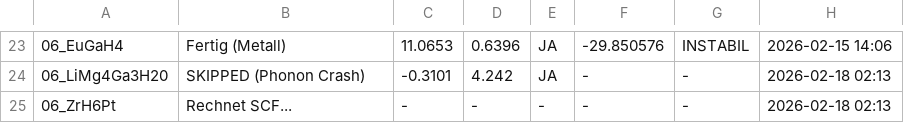
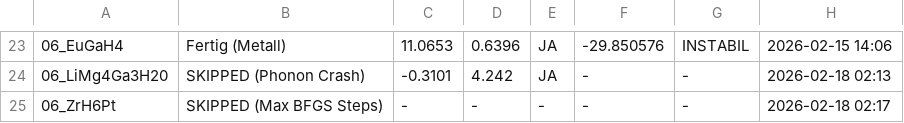
Before and after one commit to MarcoAndersohn/ZOS_Cloud_Compute, a CSV file: Final_Electronic_Check.csv, drawn as a sheet; only a part is shown, gaps mark what is left out; the diff names each change by its address in the sheet, - before the commit and + after, or states it on an @@ line.

Commit message:
Skipped 06_ZrH6Pt: >100 BFGS Steps

```diff
--- a/Final_Electronic_Check.csv
+++ b/Final_Electronic_Check.csv
-B25: Rechnet SCF...
+B25: SKIPPED (Max BFGS Steps)
-H25: 2026-02-18 02:13
+H25: 2026-02-18 02:17
```
Also changed, not shown: 2 other files.
